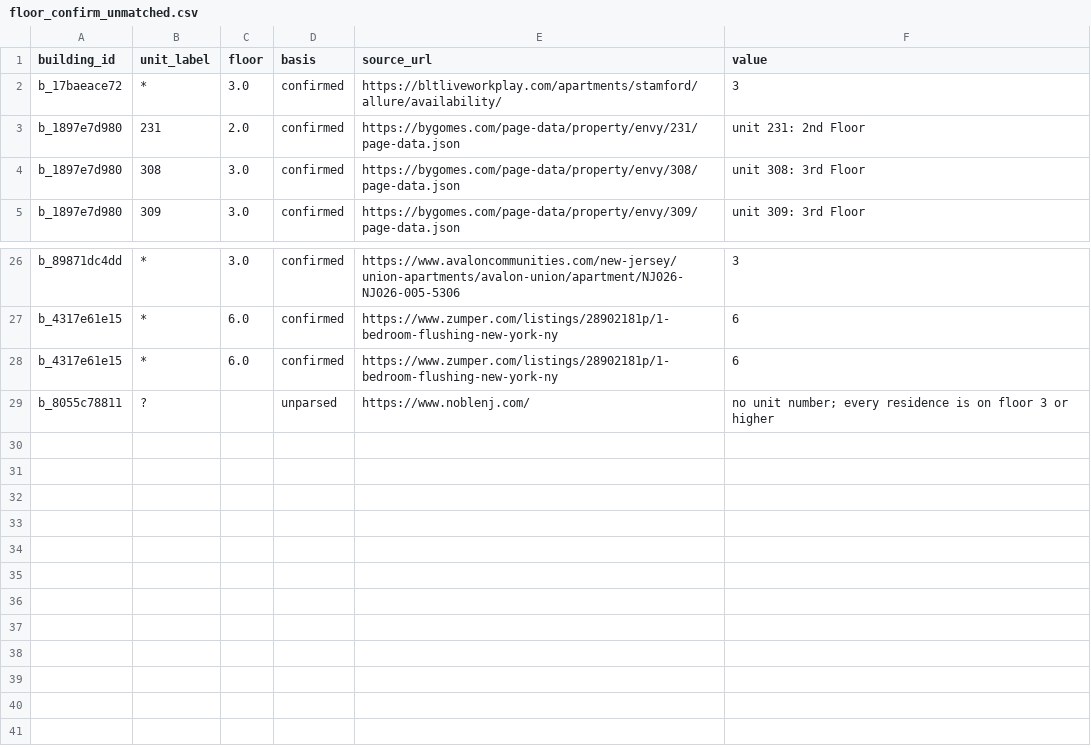
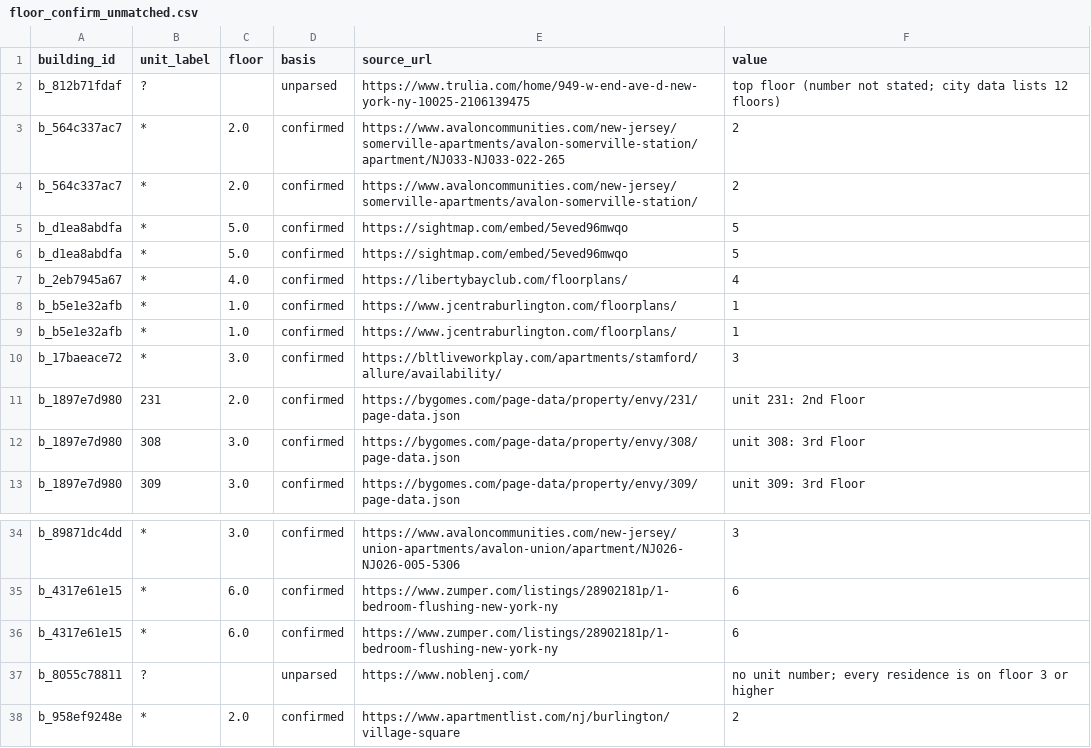
Before and after one commit to wthompson1804/SuperWritingEngine, a CSV file: house-hunt/data/reference/floor_confirm_unmatched.csv, drawn as a sheet; only a part is shown, gaps mark what is left out; the diff names each change by its address in the sheet, - before the commit and + after, or states it on an @@ line.

```diff
--- a/house-hunt/data/reference/floor_confirm_unmatched.csv
+++ b/house-hunt/data/reference/floor_confirm_unmatched.csv
+row 2: b_812b71fdaf | ? |  | unparsed | https://www.trulia.com/home/949-w-end-ave-d-new-york-ny-10025-2106139475 | top floor (number not stated; city data lists 12 floors)
+row 3: b_564c337ac7 | * | 2.0 | confirmed | https://www.avaloncommunities.com/new-jersey/somerville-apartments/avalon-somerville-station/apartment/NJ033-NJ033-022-265 | 2
+row 4: b_564c337ac7 | * | 2.0 | confirmed | https://www.avaloncommunities.com/new-jersey/somerville-apartments/avalon-somerville-station/ | 2
+row 5: b_d1ea8abdfa | * | 5.0 | confirmed | https://sightmap.com/embed/5eved96mwqo | 5
+row 6: b_d1ea8abdfa | * | 5.0 | confirmed | https://sightmap.com/embed/5eved96mwqo | 5
+row 7: b_2eb7945a67 | * | 4.0 | confirmed | https://libertybayclub.com/floorplans/ | 4
+row 8: b_b5e1e32afb | * | 1.0 | confirmed | https://www.jcentraburlington.com/floorplans/ | 1
+row 9: b_b5e1e32afb | * | 1.0 | confirmed | https://www.jcentraburlington.com/floorplans/ | 1
+row 38: b_958ef9248e | * | 2.0 | confirmed | https://www.apartmentlist.com/nj/burlington/village-square | 2
```
Also changed, not shown: house-hunt/data/group_exchange.csv, house-hunt/data/master_conflicts.csv, 27 other files.
